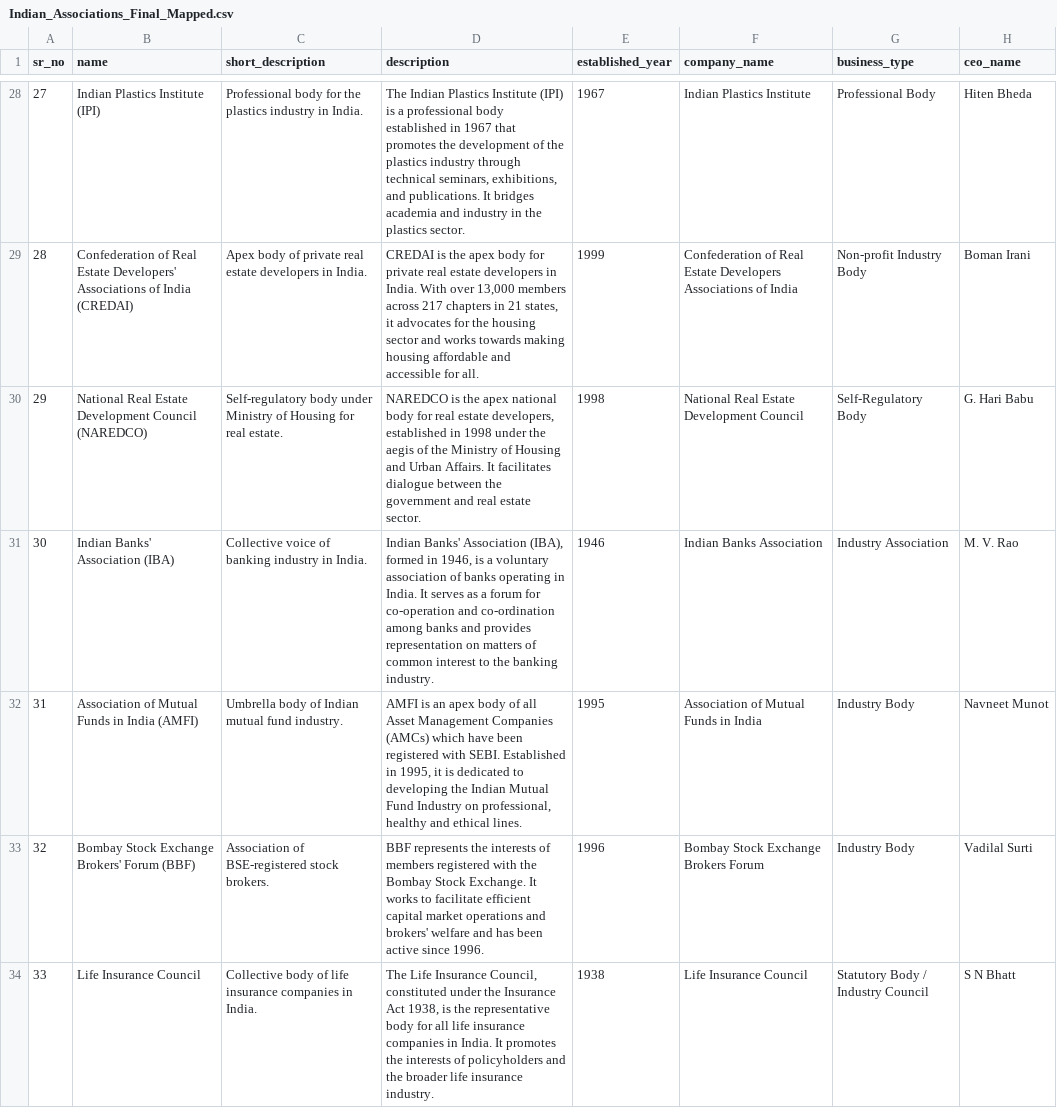
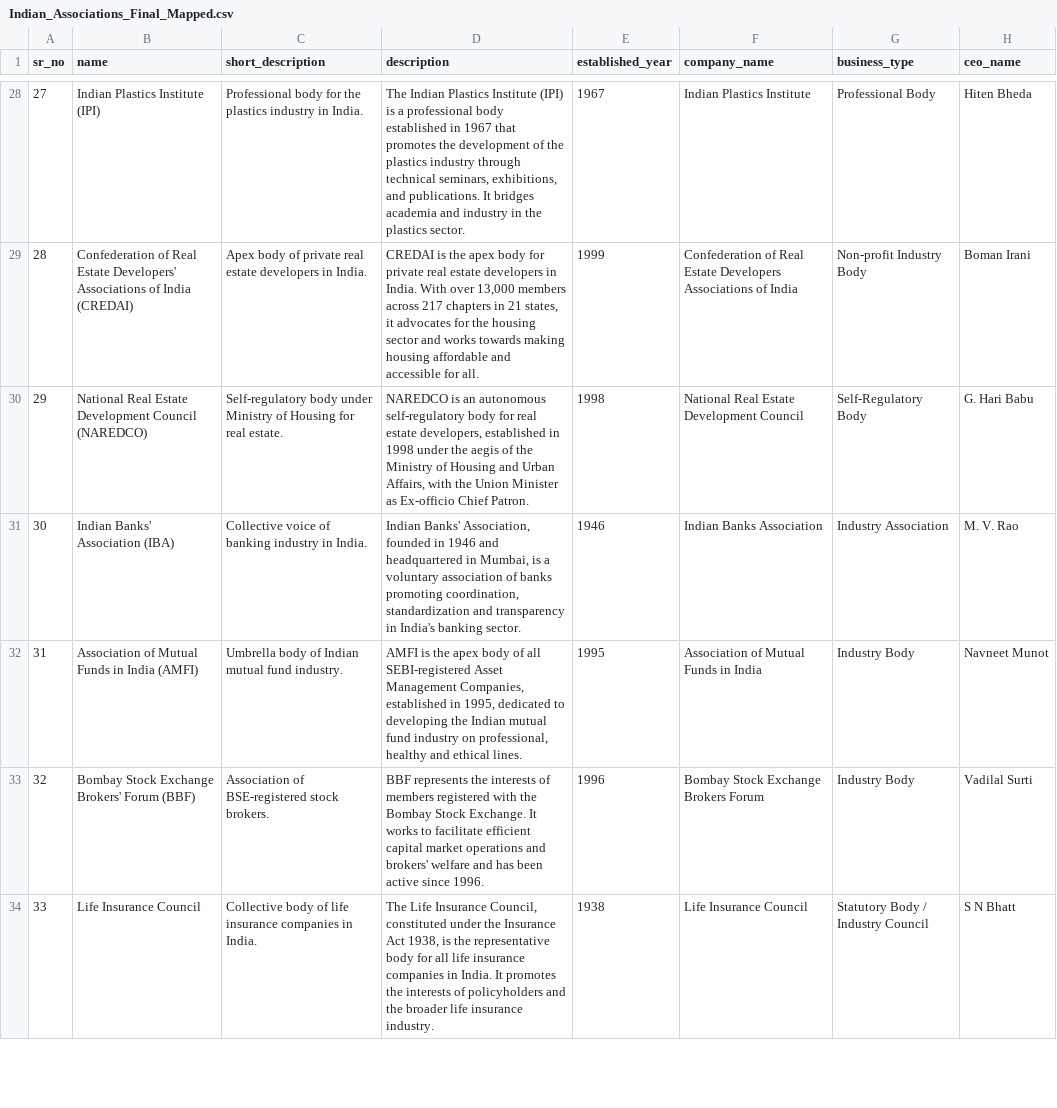
Before and after one commit to ShivcharanJalendra1908/Camunda-Workers, a CSV file: docs/Plans/Association/Data/Indian_Associations_Final_Mapped.csv, drawn as a sheet; only a part is shown, gaps mark what is left out; the diff covers the shown part only; the diff names each change by its address in the sheet, - before the commit and + after, or states it on an @@ line.

Commit message:
fix(associations): correct data mapping, schema, and API response
- Patched franchise_cities.csv, listings.csv, and associations.csv to fix hardcoded 'New Delhi', add missing website URLs, and recover JSON metadata.
- Updated schema-v2.sql to include association_metadata JSONB column.
- Updated load_data_v2.sql to import association_metadata and handle FORCE_NULL for empty JSON strings.
- Fixed 'location' missing import in search-franchises/handler.go.
- Extracted and populated 'color' for associations in build-response/handler.go.

```diff
--- a/docs/Plans/Association/Data/Indian_Associations_Final_Mapped.csv
+++ b/docs/Plans/Association/Data/Indian_Associations_Final_Mapped.csv
-D30 (description): NAREDCO is the apex national body for real estate developers, established in 1998 under the aegis of the Ministry of Housing and Urban Affairs. It facilitates dialogue between the government and real estate sector.
+D30 (description): NAREDCO is an autonomous self-regulatory body for real estate developers, established in 1998 under the aegis of the Ministry of Housing and Urban Affairs, with the Union Minister as Ex-officio Chief Patron.
-D31 (description): Indian Banks' Association (IBA), formed in 1946, is a voluntary association of banks operating in India. It serves as a forum for co-operation and co-ordination among banks and provides representation on matters of common interest to the banking industry.
+D31 (description): Indian Banks' Association, founded in 1946 and headquartered in Mumbai, is a voluntary association of banks promoting coordination, standardization and transparency in India's banking sector.
-D32 (description): AMFI is an apex body of all Asset Management Companies (AMCs) which have been registered with SEBI. Established in 1995, it is dedicated to developing the Indian Mutual Fund Industry on professional,…
+D32 (description): AMFI is the apex body of all SEBI-registered Asset Management Companies, established in 1995, dedicated to developing the Indian mutual fund industry on professional,…
```
Also changed, not shown: 25 edited cells elsewhere in this file, data/postgres/v2-data/franchise_cities.csv, docs/Plans/Association/Data/Master_Verified_Associations.csv, 7 other files.
